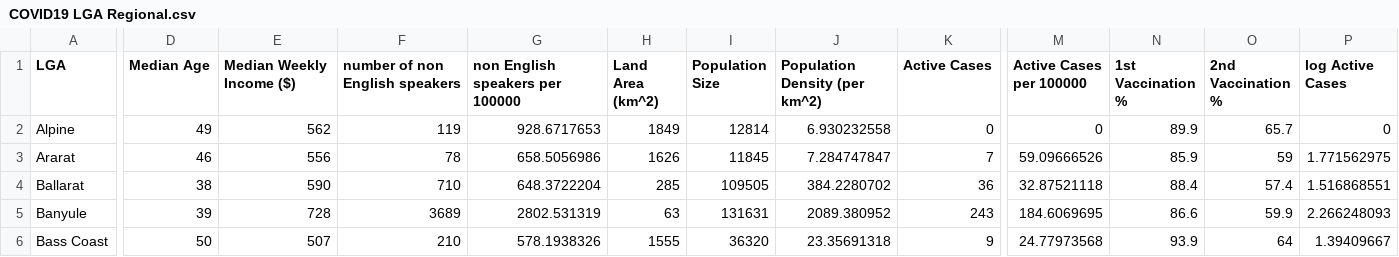
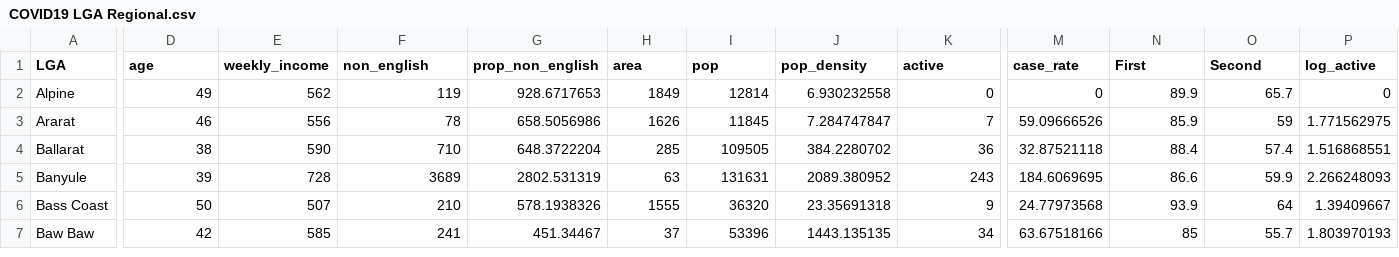
Before and after one commit to LSteele15/Project_2, a CSV file: COVID19 LGA Regional.csv, drawn as a sheet; only a part is shown, gaps mark what is left out; the shorter side is filled out with more unchanged rows; the diff covers the shown part only; the diff names each change by its address in the sheet, - before the commit and + after, or states it on an @@ line.

Commit message:
Add files via upload

```diff
--- a/COVID19 LGA Regional.csv
+++ b/COVID19 LGA Regional.csv
-D1: Median Age
+D1: age
-E1: Median Weekly Income ($)
+E1: weekly_income
-F1: number of non English speakers
+F1: non_english
-G1: non English speakers per 100000
+G1: prop_non_english
-H1: Land Area (km^2)
+H1: area
-I1: Population Size
+I1: pop
-J1: Population Density (per km^2)
+J1: pop_density
-K1: Active Cases
+K1: active
-M1: Active Cases per 100000
+M1: case_rate
-N1: 1st Vaccination %
+N1: First
-O1: 2nd Vaccination %
+O1: Second
-P1: log Active Cases
+P1: log_active
```
Also changed, not shown: 2 edited cells elsewhere in this file.
